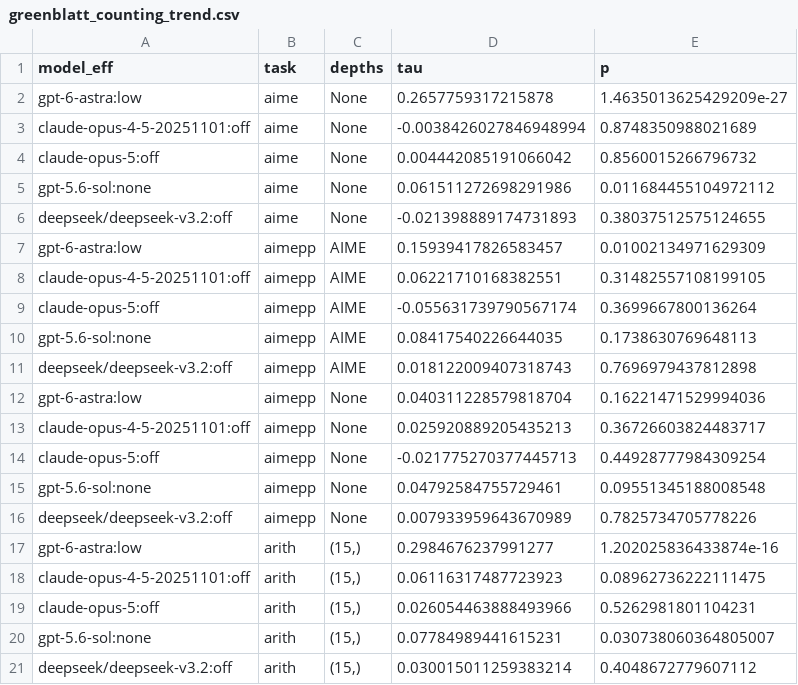
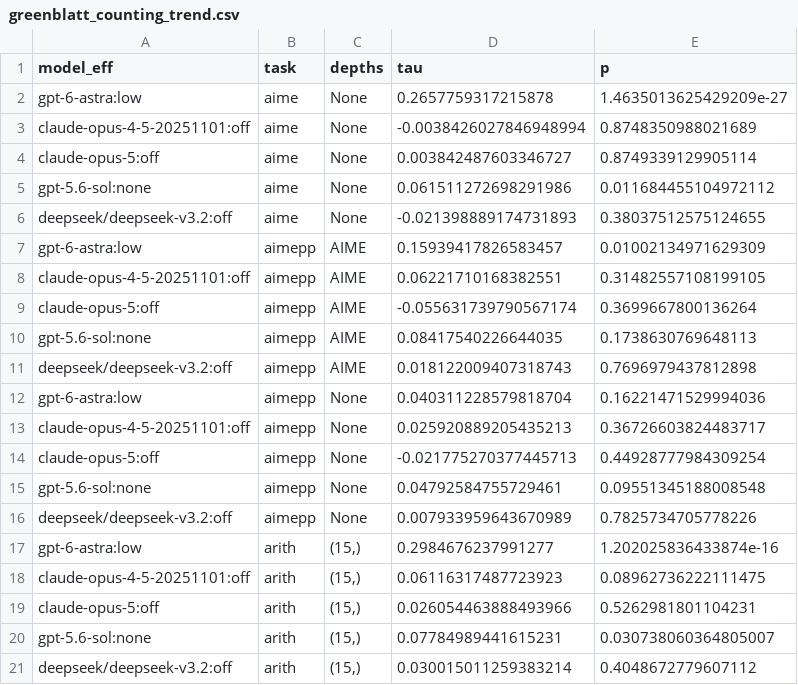
Before and after one commit to redwoodresearch/astra-filler-tokens, a CSV file: results/main/greenblatt/figs/greenblatt_counting_trend.csv, drawn as a sheet.

```diff
--- a/results/main/greenblatt/figs/greenblatt_counting_trend.csv
+++ b/results/main/greenblatt/figs/greenblatt_counting_trend.csv
@@ -3,3 +3,3 @@ gpt-6-astra:low,aime,None,0.2657759317215878,1.4635013625429209e-27
 claude-opus-4-5-20251101:off,aime,None,-0.0038426027846948994,0.8748350988021689
-claude-opus-5:off,aime,None,0.004442085191066042,0.8560015266796732
+claude-opus-5:off,aime,None,0.003842487603346727,0.8749339129905114
 gpt-5.6-sol:none,aime,None,0.061511272698291986,0.011684455104972112
```
Also changed, not shown: results/main/greenblatt/figs/greenblatt_replication.csv, results/main/kendall_models.csv, 21 other files.
